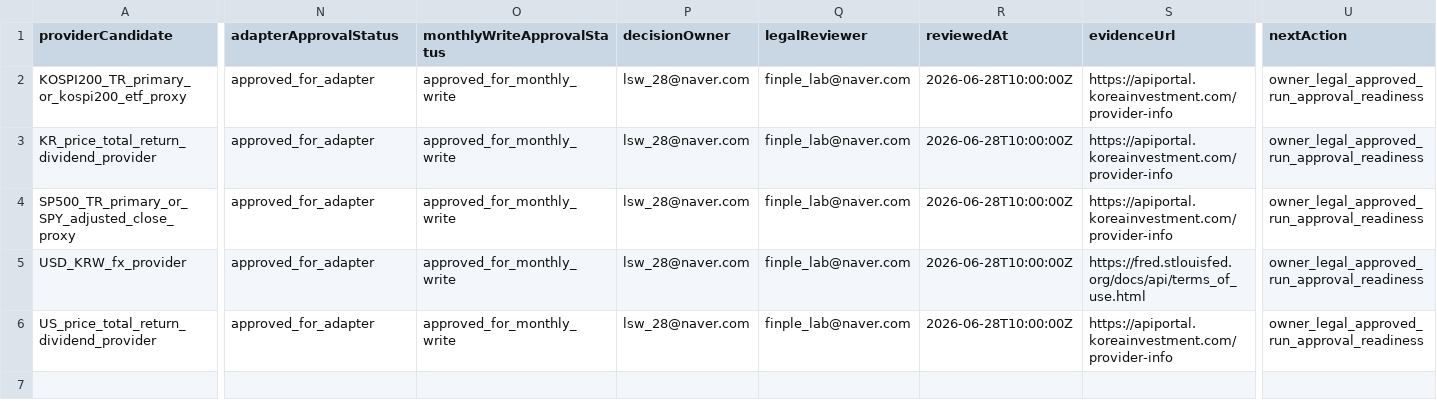
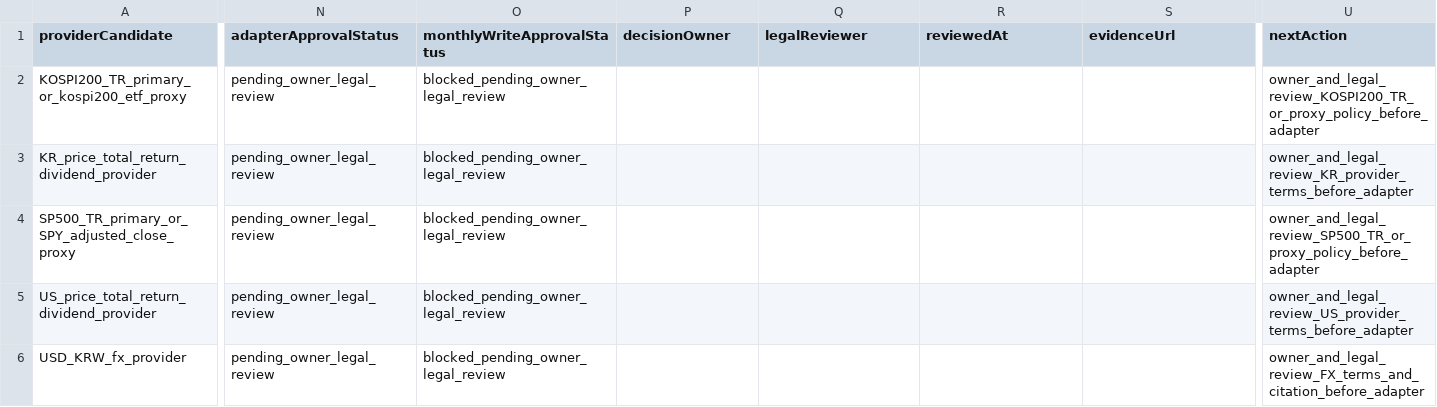
Before and after one commit to vip930sw/FINPLE, a CSV file: data/processed/scenario_p0_owner_legal_decision_packet.csv, drawn as a sheet; only a part is shown, gaps mark what is left out; removed rows and columns are numbered as before the commit, all else as after; rows hold the shown columns only; the diff covers the shown part only; the diff names each change by its address in the sheet, - before the commit and + after, or states it on an @@ line.

```diff
--- a/data/processed/scenario_p0_owner_legal_decision_packet.csv
+++ b/data/processed/scenario_p0_owner_legal_decision_packet.csv
-N2:N4 (adapterApprovalStatus): approved_for_adapter
+N2:N4 (adapterApprovalStatus): pending_owner_legal_review
-O2:O4 (monthlyWriteApprovalStatus): approved_for_monthly_write
+O2:O4 (monthlyWriteApprovalStatus): blocked_pending_owner_legal_review
-P2:P4 (decisionOwner): lsw_28@naver.com
+P2:P4 (decisionOwner): (empty)
-Q2:Q4 (legalReviewer): finple_lab@naver.com
+Q2:Q4 (legalReviewer): (empty)
-R2:R4 (reviewedAt): 2026-06-28T10:00:00Z
+R2:R4 (reviewedAt): (empty)
-S2:S4 (evidenceUrl): https://apiportal.koreainvestment.com/provider-info
+S2:S4 (evidenceUrl): (empty)
-U2 (nextAction): owner_legal_approved_run_approval_readiness
+U2 (nextAction): owner_and_legal_review_KOSPI200_TR_or_proxy_policy_before_adapter
-U3 (nextAction): owner_legal_approved_run_approval_readiness
+U3 (nextAction): owner_and_legal_review_KR_provider_terms_before_adapter
-U4 (nextAction): owner_legal_approved_run_approval_readiness
+U4 (nextAction): owner_and_legal_review_SP500_TR_or_proxy_policy_before_adapter
-row 5: USD_KRW_fx_provider | approved_for_adapter | approved_for_monthly_write | lsw_28@naver.com | finple_lab@naver.com | 2026-06-28T10:00:00Z | https://fred.stlouisfed.org/docs/api/terms_of_use.html | owner_legal_approved_run_approval_readiness
-N5 (adapterApprovalStatus): approved_for_adapter
+N5 (adapterApprovalStatus): pending_owner_legal_review
-O5 (monthlyWriteApprovalStatus): approved_for_monthly_write
+O5 (monthlyWriteApprovalStatus): blocked_pending_owner_legal_review
-P5 (decisionOwner): lsw_28@naver.com
+P5 (decisionOwner): (empty)
-Q5 (legalReviewer): finple_lab@naver.com
+Q5 (legalReviewer): (empty)
-R5 (reviewedAt): 2026-06-28T10:00:00Z
+R5 (reviewedAt): (empty)
-S5 (evidenceUrl): https://apiportal.koreainvestment.com/provider-info
+S5 (evidenceUrl): (empty)
-U5 (nextAction): owner_legal_approved_run_approval_readiness
+U5 (nextAction): owner_and_legal_review_US_provider_terms_before_adapter
+row 6: USD_KRW_fx_provider | pending_owner_legal_review | blocked_pending_owner_legal_review |  |  |  |  | owner_and_legal_review_FX_terms_and_citation_before_adapter
```
Also changed, not shown: 4 edited cells elsewhere in this file, data/processed/scenario_p0_approval_intake_template.csv, data/processed/scenario_p0_external_provider_terms_review.csv, 37 other files.
